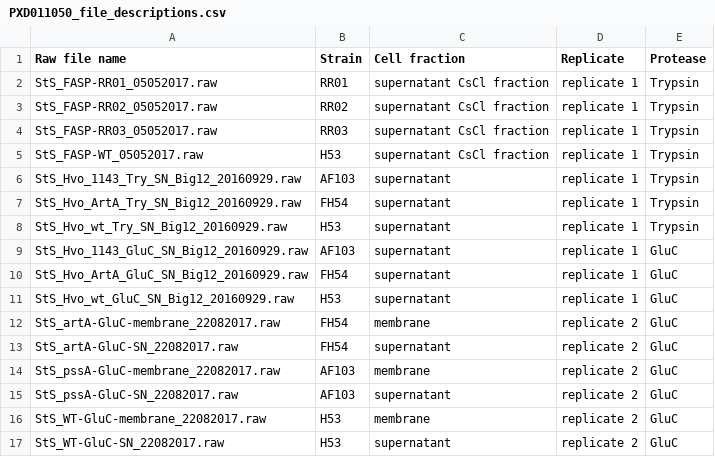
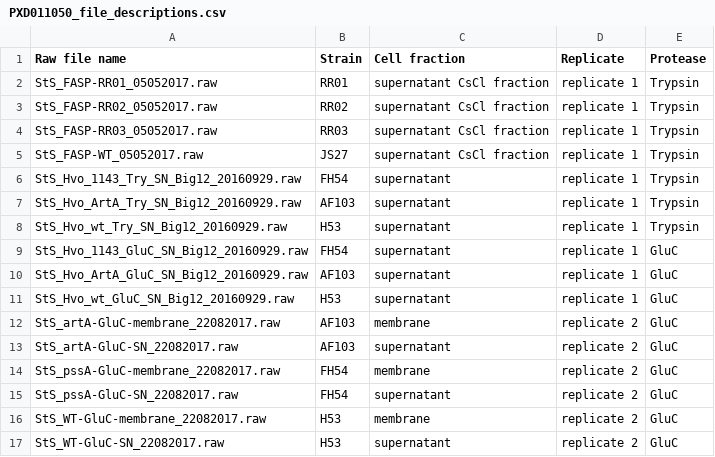
Before and after one commit to arcpp/ArcPP, a CSV file: meta_data/file_descritions/PXD011050_file_descriptions.csv, drawn as a sheet.

```diff
--- a/meta_data/file_descritions/PXD011050_file_descriptions.csv
+++ b/meta_data/file_descritions/PXD011050_file_descriptions.csv
@@ -4,13 +4,13 @@ StS_FASP-RR02_05052017.raw,RR02,supernatant CsCl fraction,replicate 1,Trypsin
 StS_FASP-RR03_05052017.raw,RR03,supernatant CsCl fraction,replicate 1,Trypsin
-StS_FASP-WT_05052017.raw,H53,supernatant CsCl fraction,replicate 1,Trypsin
-StS_Hvo_1143_Try_SN_Big12_20160929.raw,AF103,supernatant,replicate 1,Trypsin
-StS_Hvo_ArtA_Try_SN_Big12_20160929.raw,FH54,supernatant,replicate 1,Trypsin
+StS_FASP-WT_05052017.raw,JS27,supernatant CsCl fraction,replicate 1,Trypsin
+StS_Hvo_1143_Try_SN_Big12_20160929.raw,FH54,supernatant,replicate 1,Trypsin
+StS_Hvo_ArtA_Try_SN_Big12_20160929.raw,AF103,supernatant,replicate 1,Trypsin
 StS_Hvo_wt_Try_SN_Big12_20160929.raw,H53,supernatant,replicate 1,Trypsin
-StS_Hvo_1143_GluC_SN_Big12_20160929.raw,AF103,supernatant,replicate 1,GluC
-StS_Hvo_ArtA_GluC_SN_Big12_20160929.raw,FH54,supernatant,replicate 1,GluC
+StS_Hvo_1143_GluC_SN_Big12_20160929.raw,FH54,supernatant,replicate 1,GluC
+StS_Hvo_ArtA_GluC_SN_Big12_20160929.raw,AF103,supernatant,replicate 1,GluC
 StS_Hvo_wt_GluC_SN_Big12_20160929.raw,H53,supernatant,replicate 1,GluC
-StS_artA-GluC-membrane_22082017.raw,FH54,membrane,replicate 2,GluC
-StS_artA-GluC-SN_22082017.raw,FH54,supernatant,replicate 2,GluC
-StS_pssA-GluC-membrane_22082017.raw,AF103,membrane,replicate 2,GluC
-StS_pssA-GluC-SN_22082017.raw,AF103,supernatant,replicate 2,GluC
+StS_artA-GluC-membrane_22082017.raw,AF103,membrane,replicate 2,GluC
+StS_artA-GluC-SN_22082017.raw,AF103,supernatant,replicate 2,GluC
+StS_pssA-GluC-membrane_22082017.raw,FH54,membrane,replicate 2,GluC
+StS_pssA-GluC-SN_22082017.raw,FH54,supernatant,replicate 2,GluC
 StS_WT-GluC-membrane_22082017.raw,H53,membrane,replicate 2,GluC
```
Also changed, not shown: meta_data/experiment_meta_data.csv, 13 other files.
